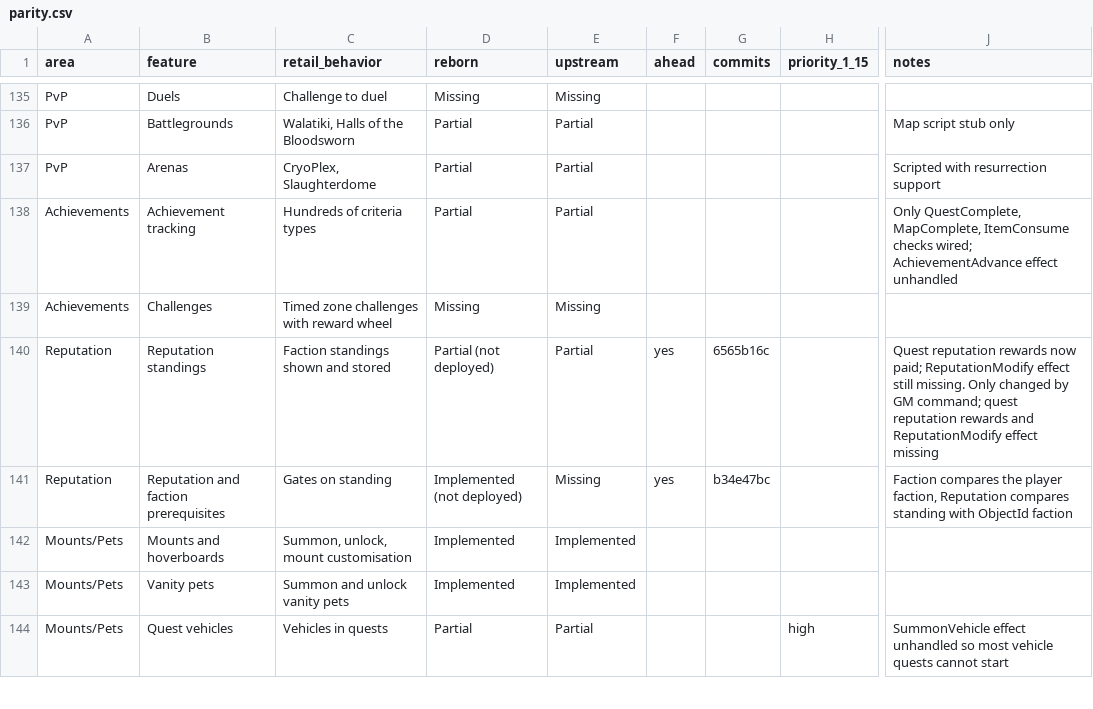
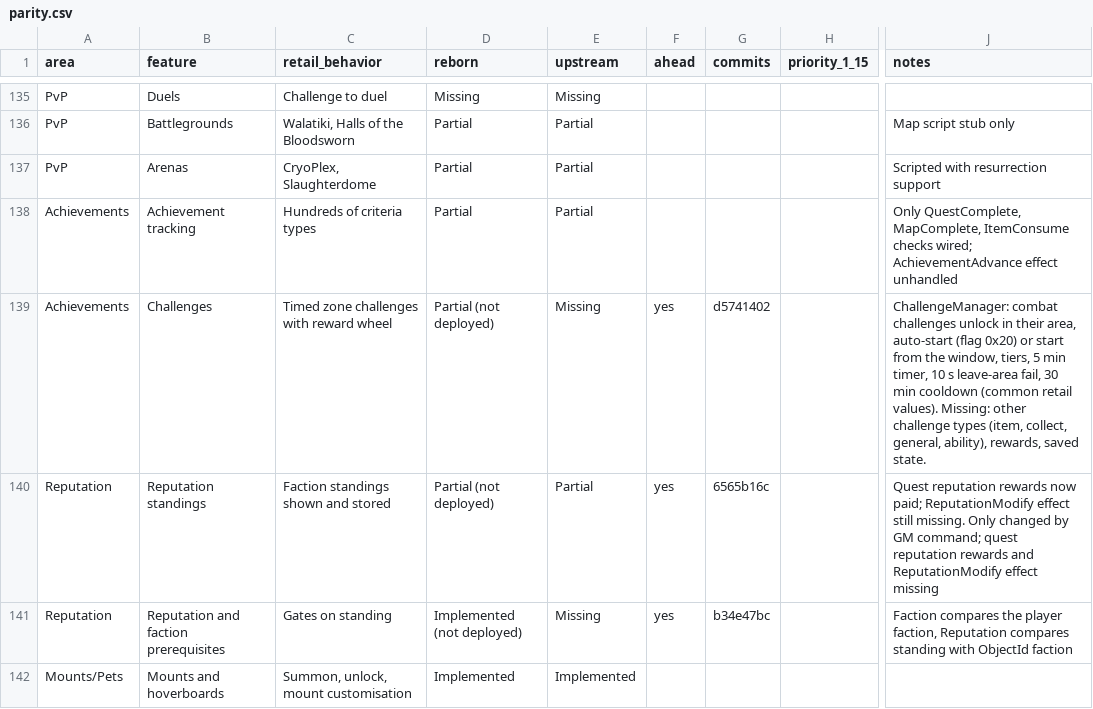
Before and after one commit to th3bluecarp/nexus-reborn, a CSV file: docs/reborn/parity.csv, drawn as a sheet; only a part is shown, gaps mark what is left out; the shorter side is filled out with more unchanged rows; the diff names each change by its address in the sheet, - before the commit and + after, or states it on an @@ line.

```diff
--- a/docs/reborn/parity.csv
+++ b/docs/reborn/parity.csv
-D139 (reborn): Missing
+D139 (reborn): Partial (not deployed)
-F139 (ahead): (empty)
+F139 (ahead): yes
-G139 (commits): (empty)
+G139 (commits): d5741402
-J139 (notes): (empty)
+J139 (notes): ChallengeManager: combat challenges unlock in their area, auto-start (flag 0x20) or start from the window, tiers, 5 min timer, 10 s leave-area fail, 30 min cooldown (common retail values). Missing: other challenge types (item, collect, general, ability), rewards, saved state.
```
Also changed, not shown: 2 other files.
